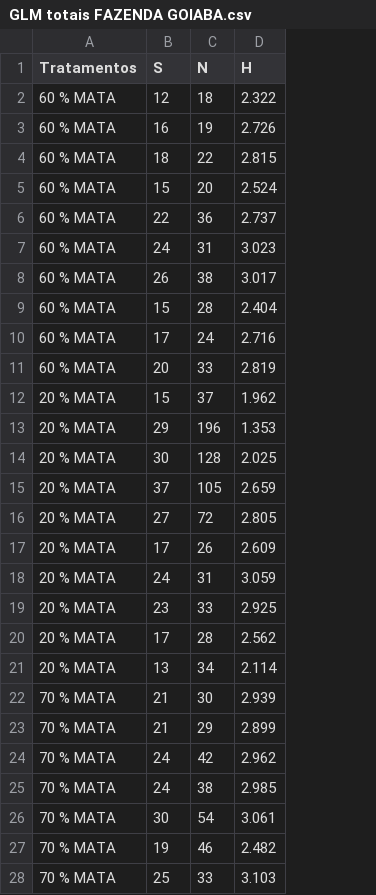
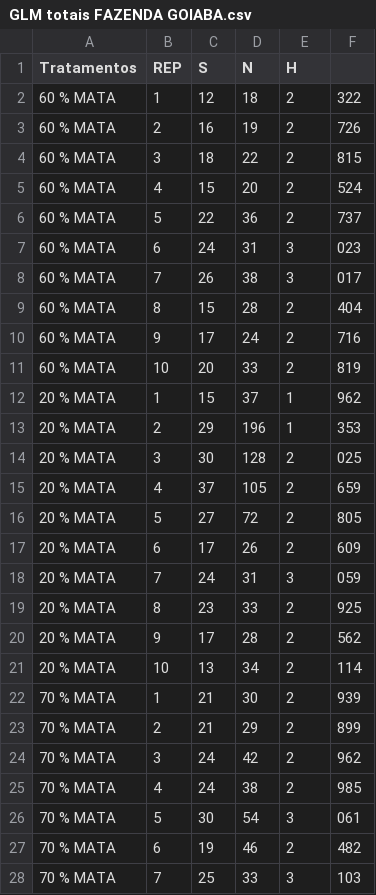
Before and after one commit to Lab-Con/DADOS_PEDRO_MAPUCHE_MS, a CSV file: GLM totais FAZENDA GOIABA.csv, drawn as a sheet; only a part is shown; addresses are those after the commit; the diff covers the shown part only; the diff names each change by its address in the sheet, - before the commit and + after, or states it on an @@ line.

Commit message:
Add files via upload

```diff
--- a/GLM totais FAZENDA GOIABA.csv
+++ b/GLM totais FAZENDA GOIABA.csv
+column B (REP), rows 2-28: 1 | 2 | 3 | 4 | 5 | 6 | 7 | 8 | 9 | 10 | 1 | 2 | 3 | 4 | 5 | 6 | 7 | 8 | 9 | 10 | 1 | 2 | 3 | 4 | 5 | 6 | 7
+column F, rows 2-28: 322 | 726 | 815 | 524 | 737 | 023 | 017 | 404 | 716 | 819 | 962 | 353 | 025 | 659 | 805 | 609 | 059 | 925 | 562 | 114 | 939 | 899 | 962 | 985 | 061 | 482 | 103
-E2 (H): 2.322
+E2 (H): 2
-E3 (H): 2.726
+E3 (H): 2
-E4 (H): 2.815
+E4 (H): 2
-E5 (H): 2.524
+E5 (H): 2
-E6 (H): 2.737
+E6 (H): 2
-E7 (H): 3.023
+E7 (H): 3
-E8 (H): 3.017
+E8 (H): 3
-E9 (H): 2.404
+E9 (H): 2
-E10 (H): 2.716
+E10 (H): 2
-E11 (H): 2.819
+E11 (H): 2
-E12 (H): 1.962
+E12 (H): 1
-E13 (H): 1.353
+E13 (H): 1
-E14 (H): 2.025
+E14 (H): 2
-E15 (H): 2.659
+E15 (H): 2
-E16 (H): 2.805
+E16 (H): 2
-E17 (H): 2.609
+E17 (H): 2
-E18 (H): 3.059
+E18 (H): 3
-E19 (H): 2.925
+E19 (H): 2
-E20 (H): 2.562
+E20 (H): 2
-E21 (H): 2.114
+E21 (H): 2
-E22 (H): 2.939
+E22 (H): 2
-E23 (H): 2.899
+E23 (H): 2
-E24 (H): 2.962
+E24 (H): 2
-E25 (H): 2.985
+E25 (H): 2
-E26 (H): 3.061
+E26 (H): 3
-E27 (H): 2.482
+E27 (H): 2
-E28 (H): 3.103
+E28 (H): 3
```
Also changed, not shown: 32 edited cells elsewhere in this file.
